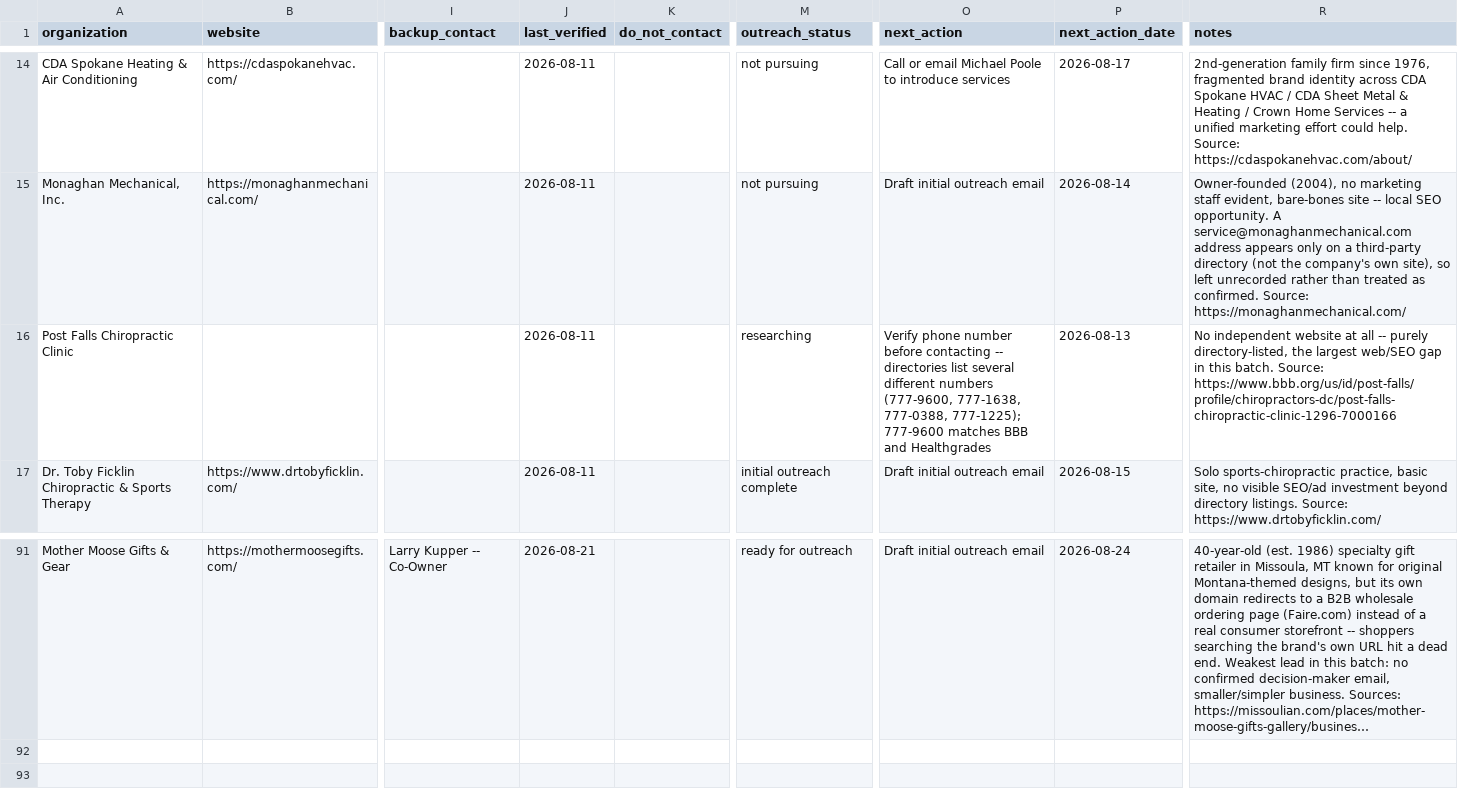
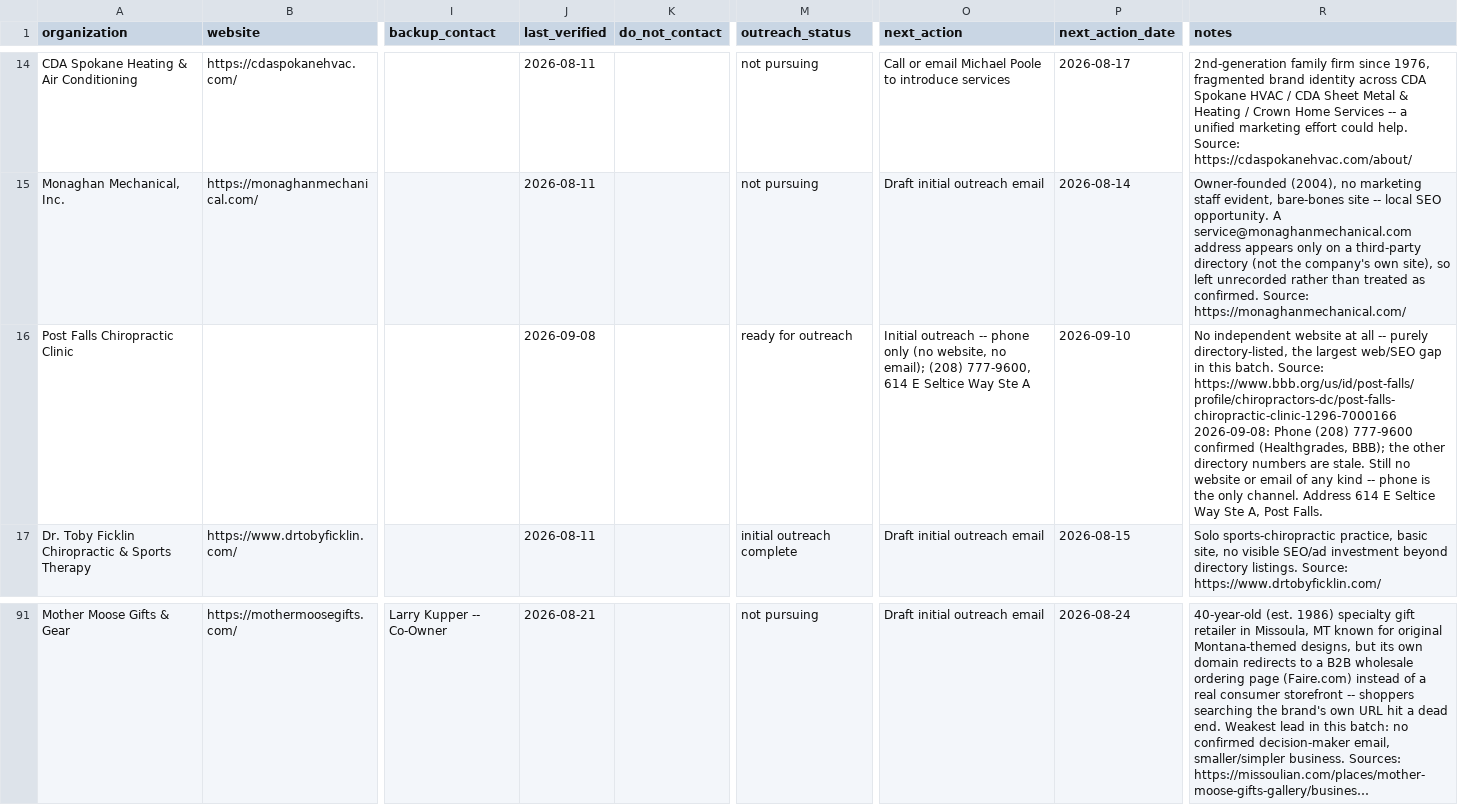
Before and after one commit to ordinarybrian/ai-lead-generator, a CSV file: project/leads/lead-index.csv, drawn as a sheet; only a part is shown, gaps mark what is left out; long unchanged cells end in …; the diff covers the shown part only; the diff names each change by its address in the sheet, - before the commit and + after, or states it on an @@ line.

```diff
--- a/project/leads/lead-index.csv
+++ b/project/leads/lead-index.csv
-J16 (last_verified): 2026-08-11
+J16 (last_verified): 2026-09-08
-M16 (outreach_status): researching
+M16 (outreach_status): ready for outreach
-O16 (next_action): Verify phone number before contacting -- directories list several different numbers (777-9600, 777-1638, 777-0388, 777-1225); 777-9600 matches BBB and Healthgrades
+O16 (next_action): Initial outreach -- phone only (no website, no email); (208) 777-9600, 614 E Seltice Way Ste A
-P16 (next_action_date): 2026-08-13
+P16 (next_action_date): 2026-09-10
-R16 (notes): …Source: https://www.bbb.org/us/id/post-falls/profile/chiropractors-dc/post-falls-chiropractic-clinic-1296-7000166
+R16 (notes): …Source: https://www.bbb.org/us/id/post-falls/profile/chiropractors-dc/post-falls-chiropractic-clinic-1296-7000166 2026-09-08: Phone (208) 777-9600 confirmed (Healthgrades, BBB); the other directory numbers are stale. Still no website or email of any kind -- phone is the only channel. Address 614 E Seltice Way Ste A, Post Falls.
-M91 (outreach_status): ready for outreach
+M91 (outreach_status): not pursuing
```
Also changed, not shown: 123 edited cells elsewhere in this file.
